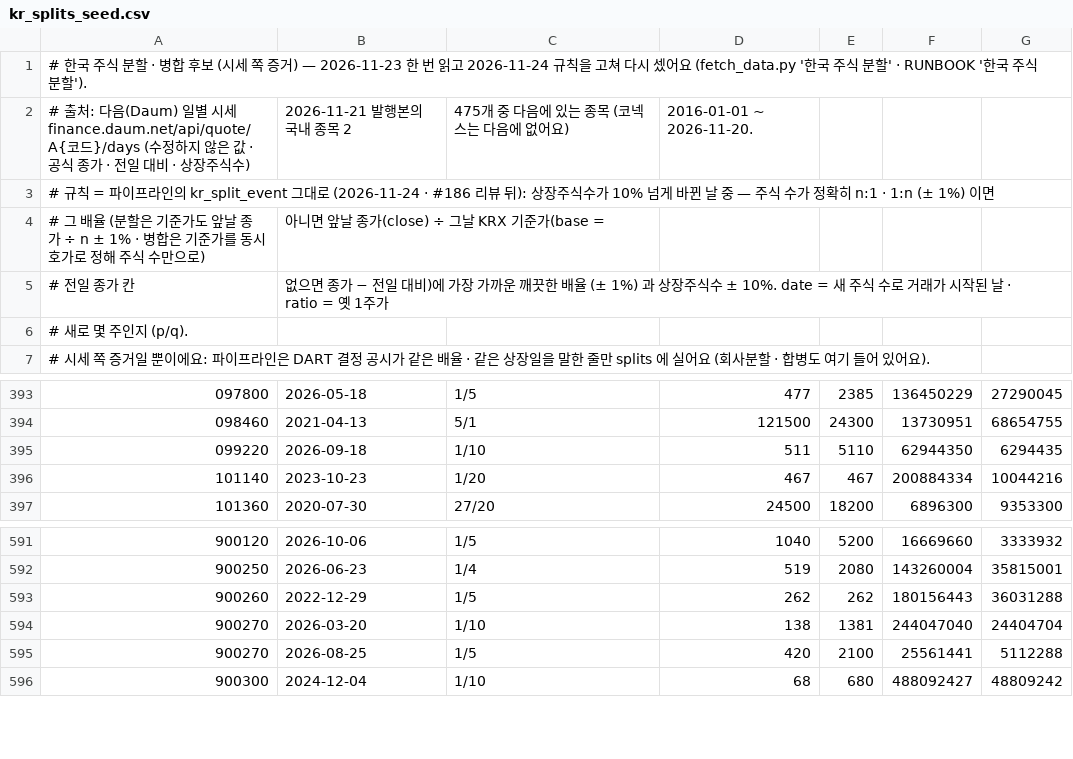
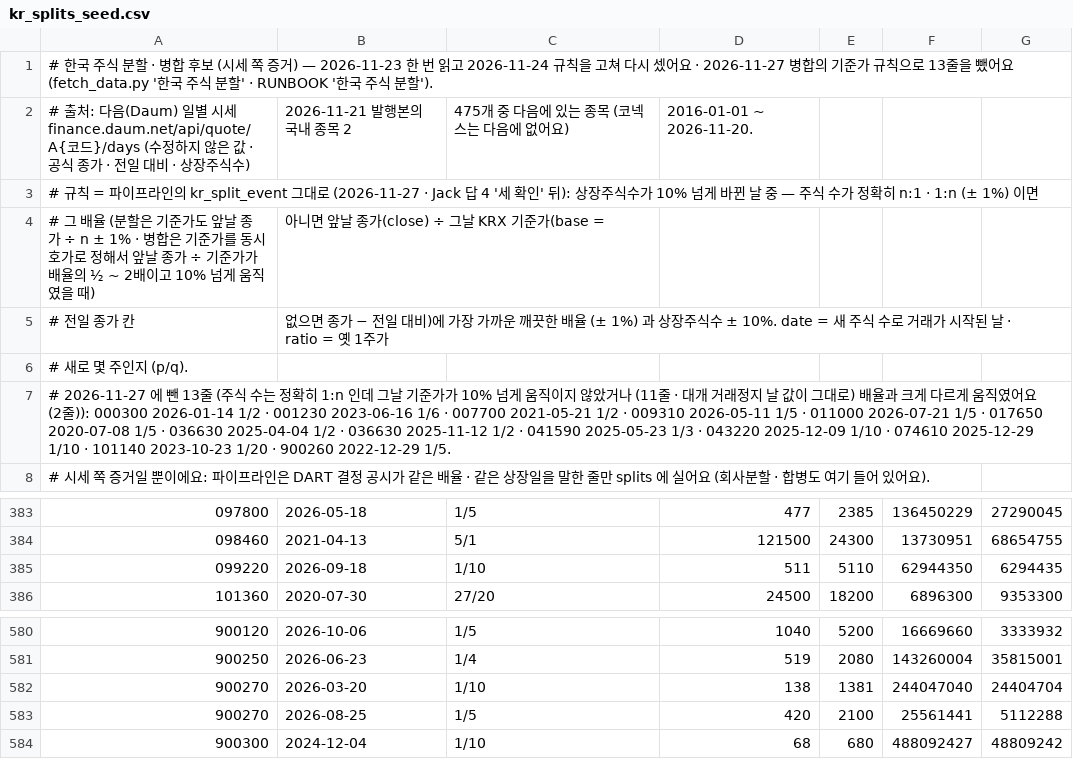
Before and after one commit to jacksungjinlee/baepsae, a CSV file: data/kr_splits_seed.csv, drawn as a sheet; only a part is shown, gaps mark what is left out; removed rows and columns are numbered as before the commit, all else as after; the diff covers the shown part only; the diff names each change by its address in the sheet, - before the commit and + after, or states it on an @@ line.

```diff
--- a/data/kr_splits_seed.csv
+++ b/data/kr_splits_seed.csv
-A1: …셌어요 (fetch_data.py '한국…
+A1: …셌어요 · 2026-11-27 병합의 기준가 규칙으로 13줄을 뺐어요 (fetch_data.py '한국…
-A3: …그대로 (2026-11-24 · #186 리뷰 뒤): 상장…
+A3: …그대로 (2026-11-27 · Jack 답 4 '세 확인' 뒤): 상장…
-A4: …로 정해 주식 수만으로)
+A4: …로 정해서 앞날 종가 ÷ 기준가가 배율의 ½ ~ 2배이고 10% 넘게 움직였을 때)
+row 7: # 2026-11-27 에 뺀 13줄 (주식 수는 정확히 1:n 인데 그날 기준가가 10% 넘게 움직이지 않았거나 (11줄 · 대개 거래정지 날 값이 그대로) 배율과 크게 다르게 움직였어요 (2줄)): 000300 2026-01-14 1/2 · 001230 2023-06-16 1/6 · 007700 2021-05-21 1/2 · 009310 2026-05-11 1/5 · 011000 2026-07-21 1/5 · 017650 2020-07-08 1/5 · 036630 2025-04-04 1/2 · 036630 2025-11-12 1/2 · 041590 2025-05-23 1/3 · 043220 2025-12-09 1/10 · 074610 2025-12-29 1/10 · 101140 2023-10-23 1/20 · 900260 2022-12-29 1/5.
-row 396: 101140 | 2023-10-23 | 1/20 | 467 | 467 | 200884334 | 10044216
-row 593: 900260 | 2022-12-29 | 1/5 | 262 | 262 | 180156443 | 36031288
```
Also changed, not shown: 11 removed rows elsewhere in this file, 25 other files.
